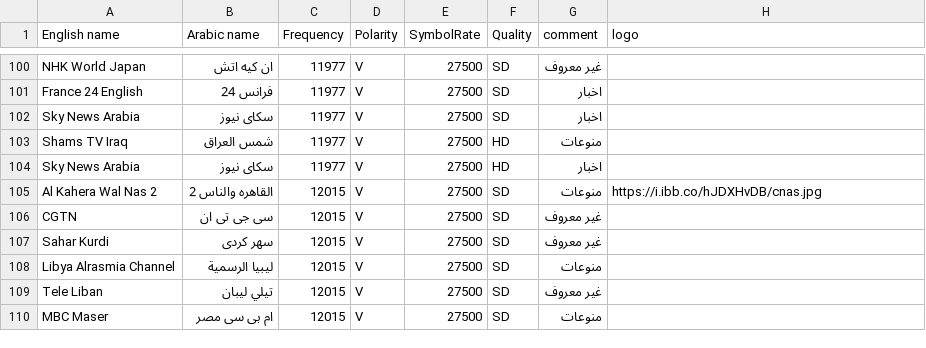
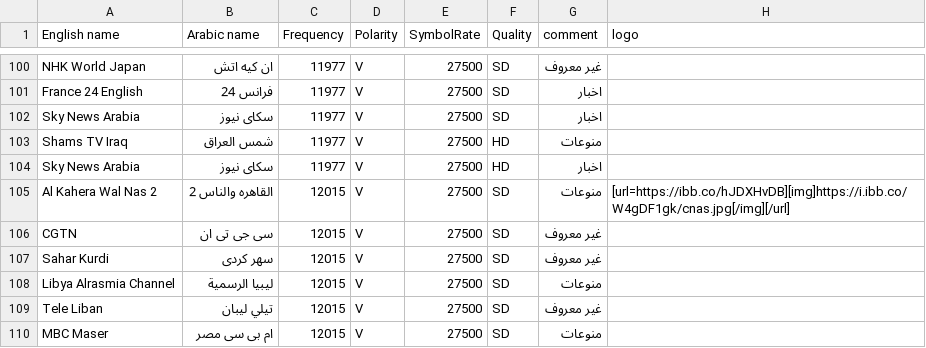
Before and after one commit to mrbahr/nilesat, a CSV file: nilesat.csv, drawn as a sheet; only a part is shown, gaps mark what is left out.

Commit message:
Add files via upload

```diff
--- a/nilesat.csv
+++ b/nilesat.csv
@@ -104,3 +104,3 @@ Shams TV Iraq,شمس العراق,11977,V,27500,HD,منوعات,
 Sky News Arabia,سكاى نيوز,11977,V,27500,HD,اخبار,
-Al Kahera Wal Nas 2,القاهره والناس  2,12015,V,27500,SD,منوعات,https://i.ibb.co/hJDXHvDB/cnas.jpg
+Al Kahera Wal Nas 2,القاهره والناس  2,12015,V,27500,SD,منوعات,[url=https://ibb.co/hJDXHvDB][img]https://i.ibb.co/W4gDF1gk/cnas.jpg[/img][/url]
 CGTN,سى جى تى ان,12015,V,27500,SD,غير معروف,
```
